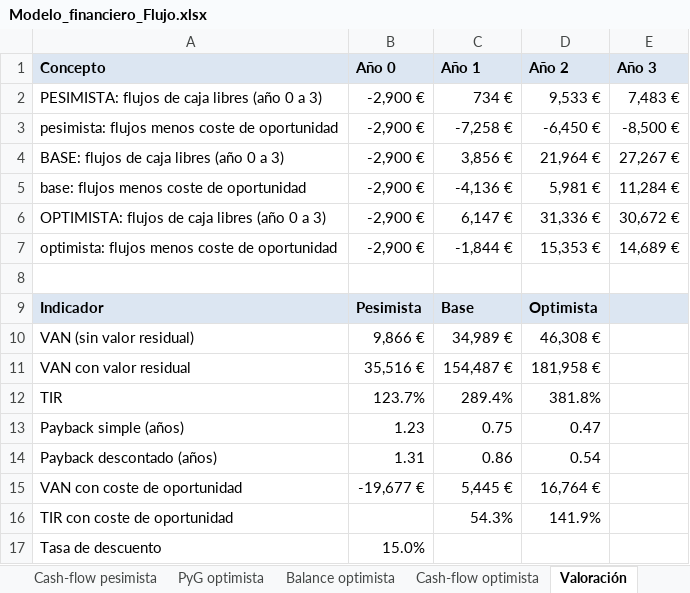
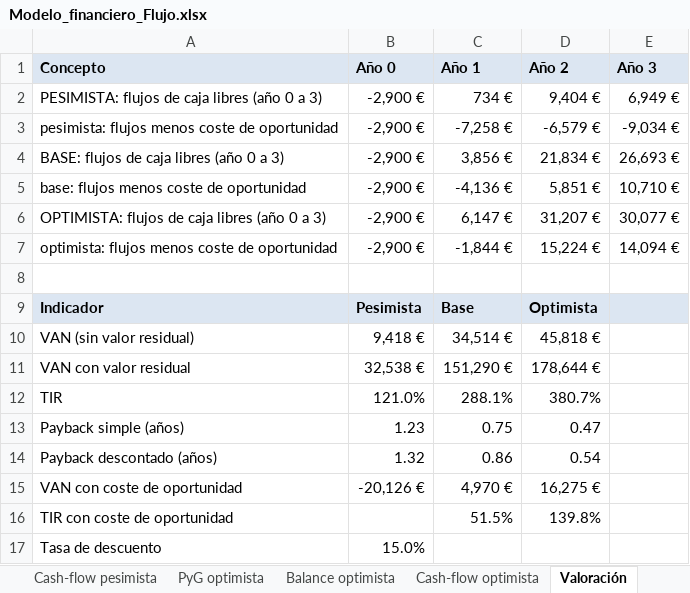
Before and after one commit to Andres-Leach/flujo-tfg, an Excel workbook: Modelo_financiero_Flujo.xlsx, sheet Valoración, drawn as a sheet; values as stored, in another font and other column widths than the file's, no borders; the diff names each change by its address in the sheet, - before the commit and + after, or states it on an @@ line.

```diff
--- a/Modelo_financiero_Flujo.xlsx (sheet Valoración)
+++ b/Modelo_financiero_Flujo.xlsx (sheet Valoración)
-D2 (Año 2): 9,533 €
+D2 (Año 2): 9,404 €
-E2 (Año 3): 7,483 €
+E2 (Año 3): 6,949 €
-D3 (Año 2): -6,450 €
+D3 (Año 2): -6,579 €
-E3 (Año 3): -8,500 €
+E3 (Año 3): -9,034 €
-D4 (Año 2): 21,964 €
+D4 (Año 2): 21,834 €
-E4 (Año 3): 27,267 €
+E4 (Año 3): 26,693 €
-D5 (Año 2): 5,981 €
+D5 (Año 2): 5,851 €
-E5 (Año 3): 11,284 €
+E5 (Año 3): 10,710 €
-D6 (Año 2): 31,336 €
+D6 (Año 2): 31,207 €
-E6 (Año 3): 30,672 €
+E6 (Año 3): 30,077 €
-D7 (Año 2): 15,353 €
+D7 (Año 2): 15,224 €
-E7 (Año 3): 14,689 €
+E7 (Año 3): 14,094 €
-B10 (Año 0): 9,866 €
+B10 (Año 0): 9,418 €
-C10 (Año 1): 34,989 €
+C10 (Año 1): 34,514 €
-D10 (Año 2): 46,308 €
+D10 (Año 2): 45,818 €
-B11 (Año 0): 35,516 €
+B11 (Año 0): 32,538 €
-C11 (Año 1): 154,487 €
+C11 (Año 1): 151,290 €
-D11 (Año 2): 181,958 €
+D11 (Año 2): 178,644 €
-B12 (Año 0): 123.7%
+B12 (Año 0): 121.0%
-C12 (Año 1): 289.4%
+C12 (Año 1): 288.1%
-D12 (Año 2): 381.8%
+D12 (Año 2): 380.7%
-B14 (Año 0): 1.31
+B14 (Año 0): 1.32
-B15 (Año 0): -19,677 €
+B15 (Año 0): -20,126 €
-C15 (Año 1): 5,445 €
+C15 (Año 1): 4,970 €
-D15 (Año 2): 16,764 €
+D15 (Año 2): 16,275 €
-C16 (Año 1): 54.3%
+C16 (Año 1): 51.5%
-D16 (Año 2): 141.9%
+D16 (Año 2): 139.8%
```
Also changed, not shown: sheet Mensual (base), sheet PyG base, sheet PyG pesimista, sheet PyG optimista, sheet Balance base, sheet Balance optimista, 4 more sheets, 10 other files.
